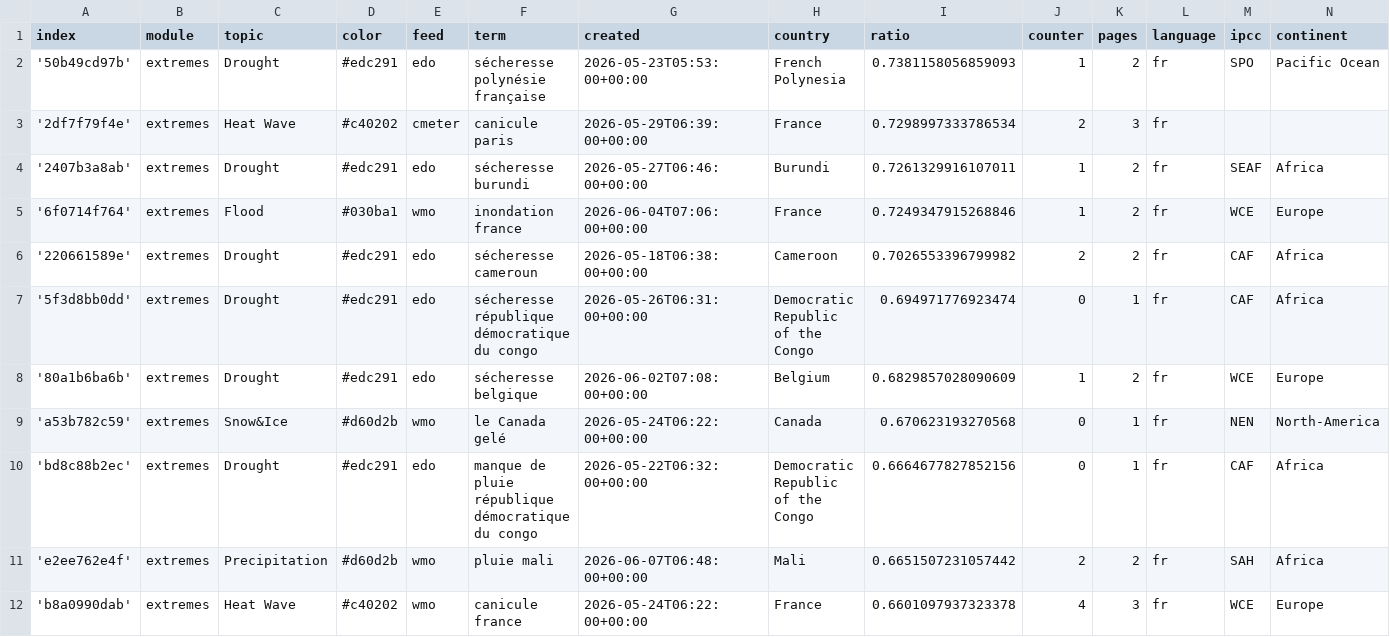
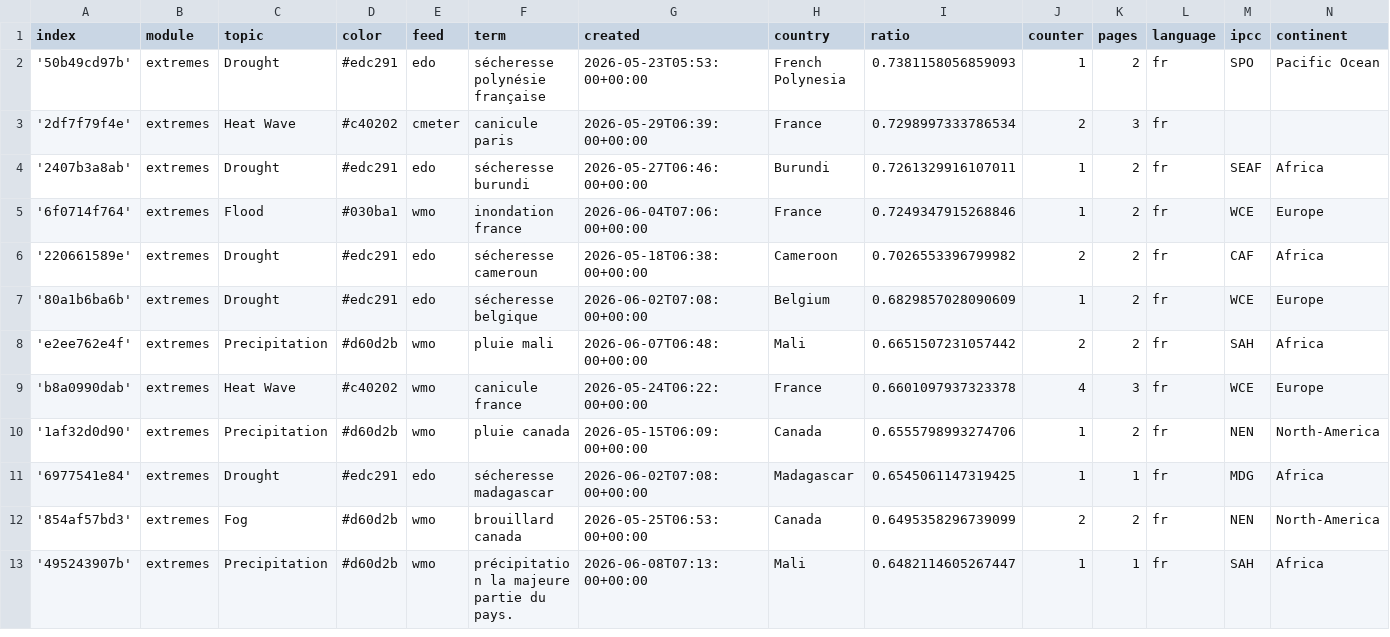
Before and after one commit to TinoH91news/frenchExtremes, a CSV file: terms.csv, drawn as a sheet; only a part is shown; the shorter side is filled out with more unchanged rows; removed rows and columns are numbered as before the commit, all else as after; the diff covers the shown part only; the diff names each change by its address in the sheet, - before the commit and + after, or states it on an @@ line.

Commit message:
Commit from GitHub Actions (harvest:0.0)

```diff
--- a/terms.csv
+++ b/terms.csv
-row 7: '5f3d8bb0dd' | extremes | Drought | #edc291 | edo | sécheresse république démocratique du congo | 2026-05-26T06:31:00+00:00 | Democratic Republic of the Congo | 0.694971776923474 | 0 | 1 | fr | CAF | Africa
-row 9: 'a53b782c59' | extremes | Snow&Ice | #d60d2b | wmo | le Canada gelé | 2026-05-24T06:22:00+00:00 | Canada | 0.670623193270568 | 0 | 1 | fr | NEN | North-America
-row 10: 'bd8c88b2ec' | extremes | Drought | #edc291 | edo | manque de pluie république démocratique du congo | 2026-05-22T06:32:00+00:00 | Democratic Republic of the Congo | 0.6664677827852156 | 0 | 1 | fr | CAF | Africa
```
Also changed, not shown: 6 added rows and 3 removed rows elsewhere in this file.
